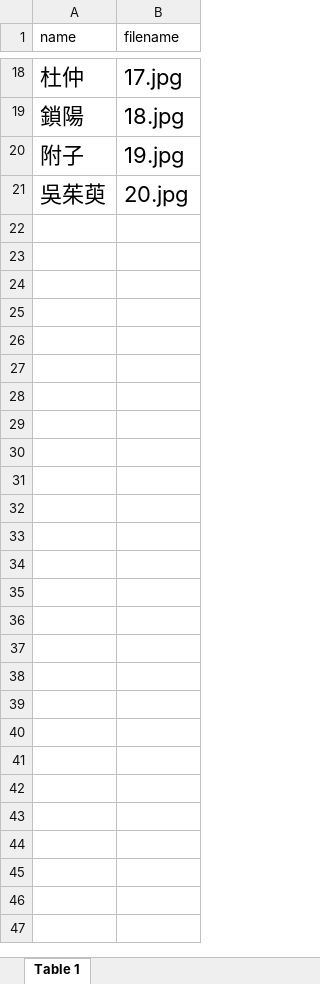
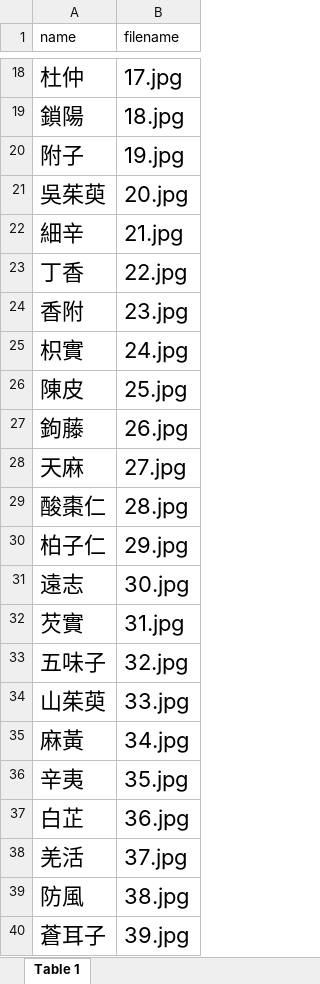
Before and after one commit to Jelly-ChinChan/Cmedicine_class_app, an Excel workbook: Cmedicine_class_app.xlsx, sheet Table 1, drawn as a sheet; only a part is shown, gaps mark what is left out; values as stored, in another font and other column widths than the file's, no borders; the diff covers the shown part only; the diff names each change by its address in the sheet, - before the commit and + after, or states it on an @@ line.

```diff
--- a/Cmedicine_class_app.xlsx (sheet Table 1)
+++ b/Cmedicine_class_app.xlsx (sheet Table 1)
+row 22: 細辛 | 21.jpg
+row 23: 丁香 | 22.jpg
+row 24: 香附 | 23.jpg
+row 25: 枳實 | 24.jpg
+row 26: 陳皮 | 25.jpg
+row 27: 鉤藤 | 26.jpg
+row 28: 天麻 | 27.jpg
+row 29: 酸棗仁 | 28.jpg
+row 30: 柏子仁 | 29.jpg
+row 31: 遠志 | 30.jpg
+row 32: 芡實 | 31.jpg
+row 33: 五味子 | 32.jpg
+row 34: 山茱萸 | 33.jpg
+row 35: 麻黃 | 34.jpg
+row 36: 辛夷 | 35.jpg
+row 37: 白芷 | 36.jpg
+row 38: 羌活 | 37.jpg
+row 39: 防風 | 38.jpg
+row 40: 蒼耳子 | 39.jpg
```
Also changed, not shown: 11 added rows elsewhere in this sheet, 50 other files.
